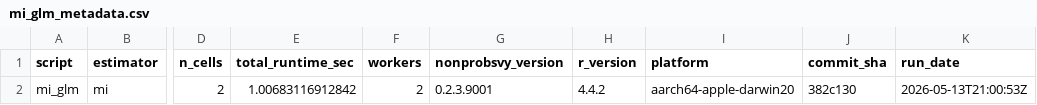
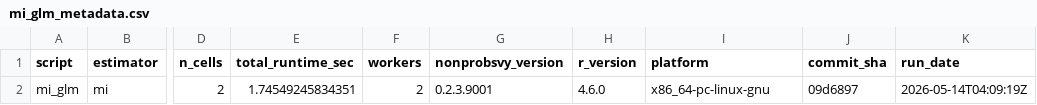
Before and after one commit to ncn-foreigners/nonprobsvy-coverage, a CSV file: results/mi/mi_glm_metadata.csv, drawn as a sheet; only a part is shown, gaps mark what is left out; the diff names each change by its address in the sheet, - before the commit and + after, or states it on an @@ line.

```diff
--- a/results/mi/mi_glm_metadata.csv
+++ b/results/mi/mi_glm_metadata.csv
-E2 (total_runtime_sec): 1.00683116912842
+E2 (total_runtime_sec): 1.74549245834351
-H2 (r_version): 4.4.2
+H2 (r_version): 4.6.0
-I2 (platform): aarch64-apple-darwin20
+I2 (platform): x86_64-pc-linux-gnu
-J2 (commit_sha): 382c130
+J2 (commit_sha): 09d6897
-K2 (run_date): 2026-05-13T21:00:53Z
+K2 (run_date): 2026-05-14T04:09:19Z
```
Also changed, not shown: results/mi/mi_glm_coverage.csv, results/mi/mi_nn_coverage.csv, 5 other files.
